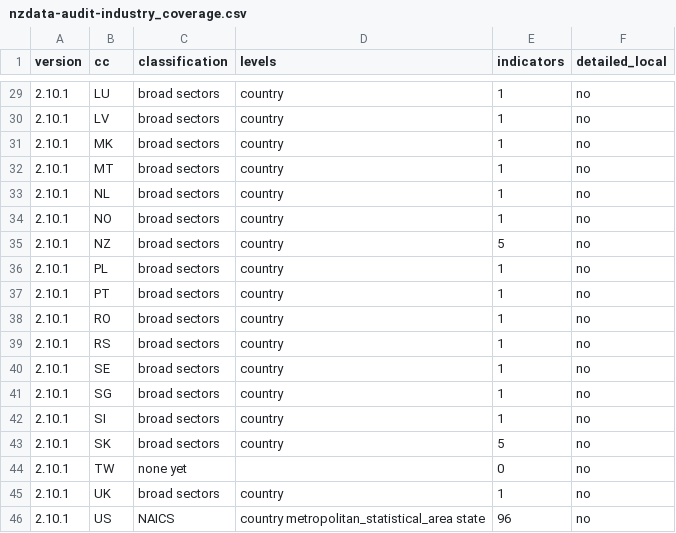
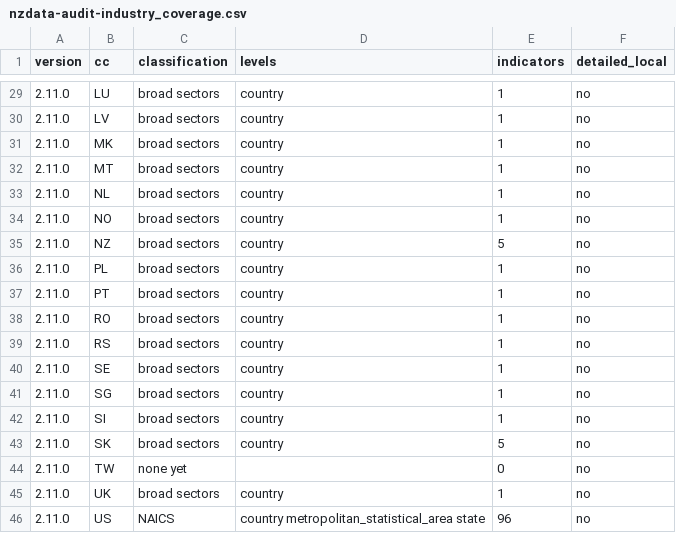
Before and after one commit to Goaskbid/nestlyzer, a CSV file: nzdata-audit-industry_coverage.csv, drawn as a sheet; only a part is shown, gaps mark what is left out; the diff covers the shown part only.

```diff
--- a/nzdata-audit-industry_coverage.csv
+++ b/nzdata-audit-industry_coverage.csv
@@ -29,18 +29,18 @@ version,cc,classification,levels,indicators,detailed_local
-2.10.1,LU,broad sectors,country,1,no
-2.10.1,LV,broad sectors,country,1,no
-2.10.1,MK,broad sectors,country,1,no
-2.10.1,MT,broad sectors,country,1,no
-2.10.1,NL,broad sectors,country,1,no
-2.10.1,NO,broad sectors,country,1,no
-2.10.1,NZ,broad sectors,country,5,no
-2.10.1,PL,broad sectors,country,1,no
-2.10.1,PT,broad sectors,country,1,no
-2.10.1,RO,broad sectors,country,1,no
-2.10.1,RS,broad sectors,country,1,no
-2.10.1,SE,broad sectors,country,1,no
-2.10.1,SG,broad sectors,country,1,no
-2.10.1,SI,broad sectors,country,1,no
-2.10.1,SK,broad sectors,country,5,no
-2.10.1,TW,none yet,,0,no
-2.10.1,UK,broad sectors,country,1,no
-2.10.1,US,NAICS,country metropolitan_statistical_area state,96,no
+2.11.0,LU,broad sectors,country,1,no
+2.11.0,LV,broad sectors,country,1,no
+2.11.0,MK,broad sectors,country,1,no
+2.11.0,MT,broad sectors,country,1,no
+2.11.0,NL,broad sectors,country,1,no
+2.11.0,NO,broad sectors,country,1,no
+2.11.0,NZ,broad sectors,country,5,no
+2.11.0,PL,broad sectors,country,1,no
+2.11.0,PT,broad sectors,country,1,no
+2.11.0,RO,broad sectors,country,1,no
+2.11.0,RS,broad sectors,country,1,no
+2.11.0,SE,broad sectors,country,1,no
+2.11.0,SG,broad sectors,country,1,no
+2.11.0,SI,broad sectors,country,1,no
+2.11.0,SK,broad sectors,country,5,no
+2.11.0,TW,none yet,,0,no
+2.11.0,UK,broad sectors,country,1,no
+2.11.0,US,NAICS,country metropolitan_statistical_area state,96,no
```
Also changed, not shown: 28 edited cells elsewhere in this file, 17 other files.
